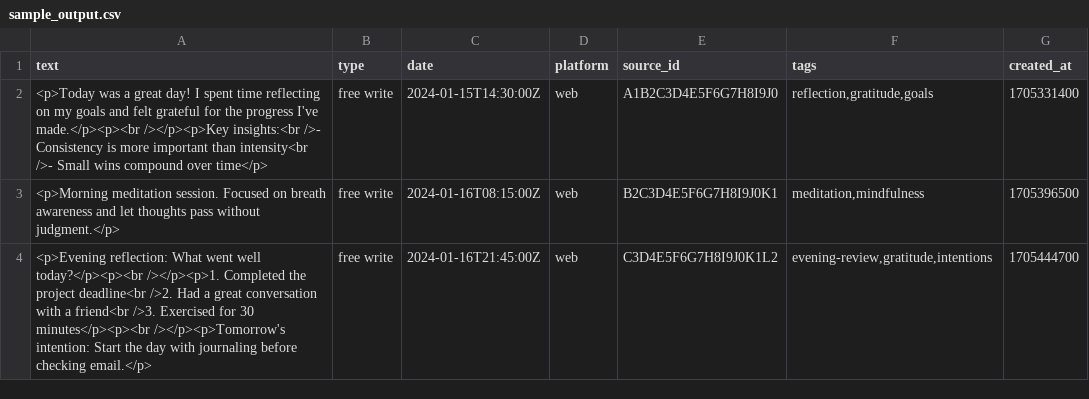
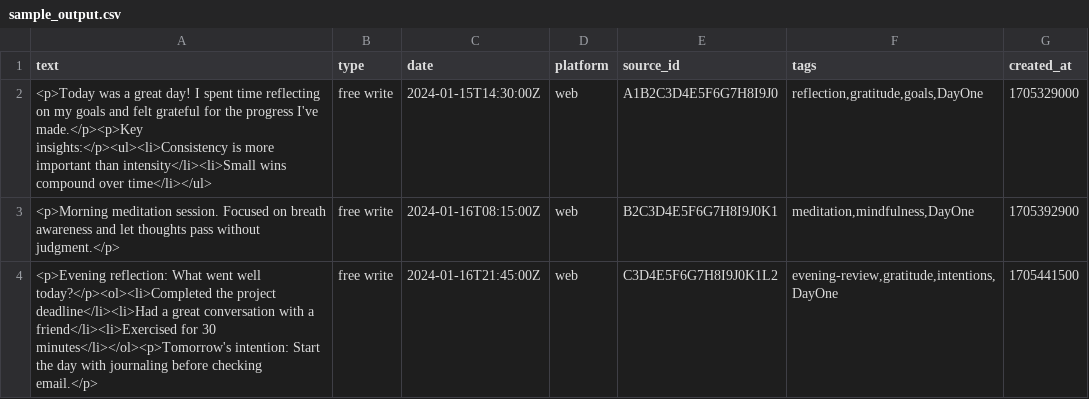
Before and after one commit to reflectionapp/ai-journal-import-tools, a CSV file: dayone/examples/sample_output.csv, drawn as a sheet.

```diff
--- a/dayone/examples/sample_output.csv
+++ b/dayone/examples/sample_output.csv
@@ -1,4 +1,4 @@
 text,type,date,platform,source_id,tags,created_at
-"<p>Today was a great day! I spent time reflecting on my goals and felt grateful for the progress I've made.</p><p><br /></p><p>Key insights:<br />- Consistency is more important than intensity<br />- Small wins compound over time</p>",free write,2024-01-15T14:30:00Z,web,A1B2C3D4E5F6G7H8I9J0,"reflection,gratitude,goals",1705331400
-"<p>Morning meditation session. Focused on breath awareness and let thoughts pass without judgment.</p>",free write,2024-01-16T08:15:00Z,web,B2C3D4E5F6G7H8I9J0K1,"meditation,mindfulness",1705396500
-"<p>Evening reflection: What went well today?</p><p><br /></p><p>1. Completed the project deadline<br />2. Had a great conversation with a friend<br />3. Exercised for 30 minutes</p><p><br /></p><p>Tomorrow's intention: Start the day with journaling before checking email.</p>",free write,2024-01-16T21:45:00Z,web,C3D4E5F6G7H8I9J0K1L2,"evening-review,gratitude,intentions",1705444700
+<p>Today was a great day! I spent time reflecting on my goals and felt grateful for the progress I've made.</p><p>Key insights:</p><ul><li>Consistency is more important than intensity</li><li>Small wins compound over time</li></ul>,free write,2024-01-15T14:30:00Z,web,A1B2C3D4E5F6G7H8I9J0,"reflection,gratitude,goals,DayOne",1705329000
+<p>Morning meditation session. Focused on breath awareness and let thoughts pass without judgment.</p>,free write,2024-01-16T08:15:00Z,web,B2C3D4E5F6G7H8I9J0K1,"meditation,mindfulness,DayOne",1705392900
+<p>Evening reflection: What went well today?</p><ol><li>Completed the project deadline</li><li>Had a great conversation with a friend</li><li>Exercised for 30 minutes</li></ol><p>Tomorrow's intention: Start the day with journaling before checking email.</p>,free write,2024-01-16T21:45:00Z,web,C3D4E5F6G7H8I9J0K1L2,"evening-review,gratitude,intentions,DayOne",1705441500
```
Also changed, not shown: 34 other files.
